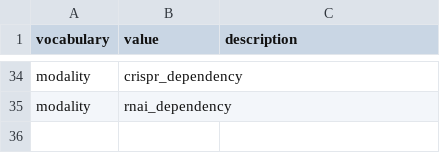
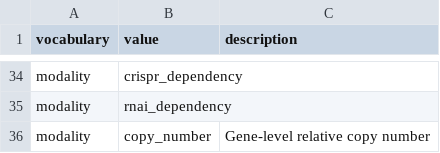
Before and after one commit to 2026-NCI-Data-Jamboree/AML_data_processing, a TSV file: schema/vocabularies.tsv, drawn as a sheet; only a part is shown, gaps mark what is left out.

```diff
--- a/schema/vocabularies.tsv
+++ b/schema/vocabularies.tsv
@@ -35 +35,2 @@ modality	crispr_dependency
 modality	rnai_dependency	
+modality	copy_number	Gene-level relative copy number
```
Also changed, not shown: catalog/datasets.tsv, dataset_sources.tsv, 3 other files.
